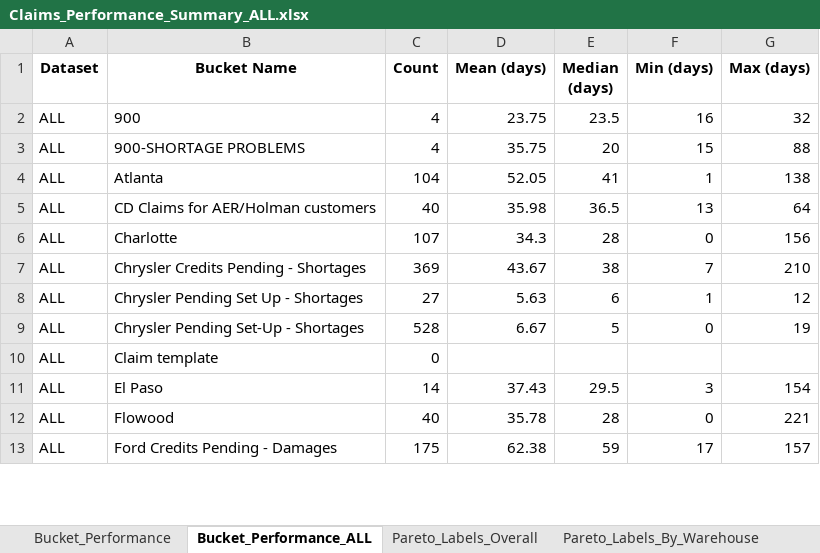
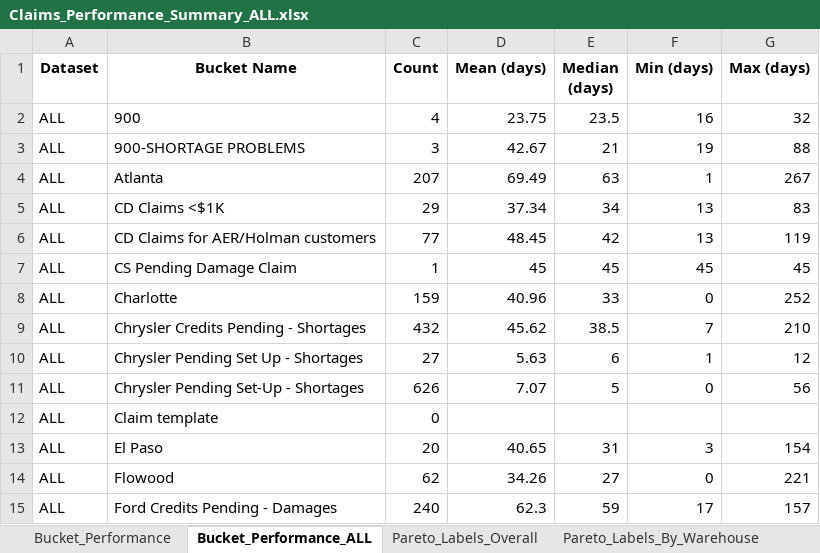
Before and after one commit to usma92/Claims, an Excel workbook: Claims_Performance_Summary_ALL.xlsx, sheet Bucket_Performance_ALL, drawn as a sheet; only a part is shown; values as stored, in another font and other column widths than the file's, no borders; addresses are those after the commit; the diff covers the shown part only; the diff names each change by its address in the sheet, - before the commit and + after, or states it on an @@ line.

Commit message:
Removed files that had the claim reason codes because they were useless.  Rewrote the program to simply pareto and aging data.

```diff
--- a/Claims_Performance_Summary_ALL.xlsx (sheet Bucket_Performance_ALL)
+++ b/Claims_Performance_Summary_ALL.xlsx (sheet Bucket_Performance_ALL)
-C3 (Count): 4
+C3 (Count): 3
-D3 (Mean (days)): 35.75
+D3 (Mean (days)): 42.67
-E3 (Median (days)): 20
+E3 (Median (days)): 21
-F3 (Min (days)): 15
+F3 (Min (days)): 19
-C4 (Count): 104
+C4 (Count): 207
-D4 (Mean (days)): 52.05
+D4 (Mean (days)): 69.49
-E4 (Median (days)): 41
+E4 (Median (days)): 63
-G4 (Max (days)): 138
+G4 (Max (days)): 267
+row 5: ALL | CD Claims <$1K | 29 | 37.34 | 34 | 13 | 83
-C6 (Count): 40
+C6 (Count): 77
-D6 (Mean (days)): 35.98
+D6 (Mean (days)): 48.45
-E6 (Median (days)): 36.5
+E6 (Median (days)): 42
-G6 (Max (days)): 64
+G6 (Max (days)): 119
+row 7: ALL | CS Pending Damage Claim | 1 | 45 | 45 | 45 | 45
-C8 (Count): 107
+C8 (Count): 159
-D8 (Mean (days)): 34.3
+D8 (Mean (days)): 40.96
-E8 (Median (days)): 28
+E8 (Median (days)): 33
-G8 (Max (days)): 156
+G8 (Max (days)): 252
-C9 (Count): 369
+C9 (Count): 432
-D9 (Mean (days)): 43.67
+D9 (Mean (days)): 45.62
-E9 (Median (days)): 38
+E9 (Median (days)): 38.5
-C11 (Count): 528
+C11 (Count): 626
-D11 (Mean (days)): 6.67
+D11 (Mean (days)): 7.07
-G11 (Max (days)): 19
+G11 (Max (days)): 56
-C13 (Count): 14
+C13 (Count): 20
-D13 (Mean (days)): 37.43
+D13 (Mean (days)): 40.65
-E13 (Median (days)): 29.5
+E13 (Median (days)): 31
-C14 (Count): 40
+C14 (Count): 62
-D14 (Mean (days)): 35.78
+D14 (Mean (days)): 34.26
-E14 (Median (days)): 28
+E14 (Median (days)): 27
-C15 (Count): 175
+C15 (Count): 240
-D15 (Mean (days)): 62.38
+D15 (Mean (days)): 62.3
```
Also changed, not shown: 1 removed row and 19 edited cells elsewhere in this sheet, sheet Detailed_Data, sheet Pareto_Labels_By_Warehouse, sheet Pareto_Labels_Overall, sheet Bucket_Performance, sheet Open_Claims_By_Warehouse_Addon, sheet Open_Claims_By_Warehouse_Addon_ALL, other sheet tabs, 52 other files.
